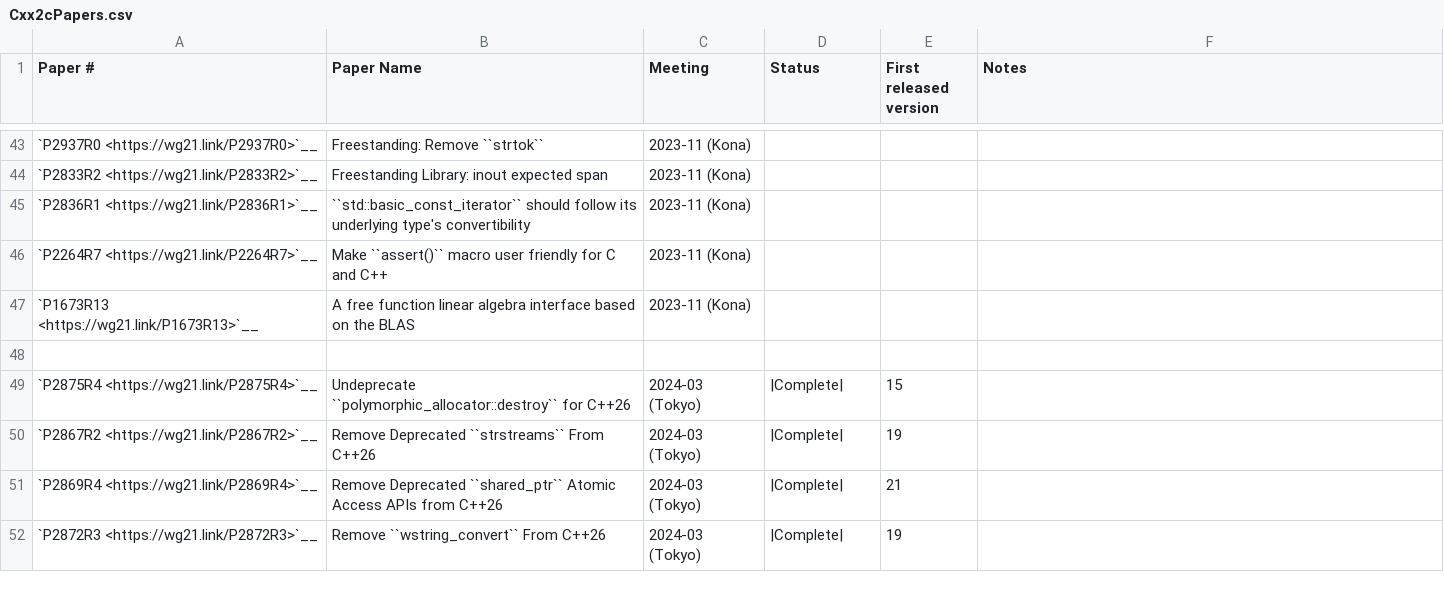
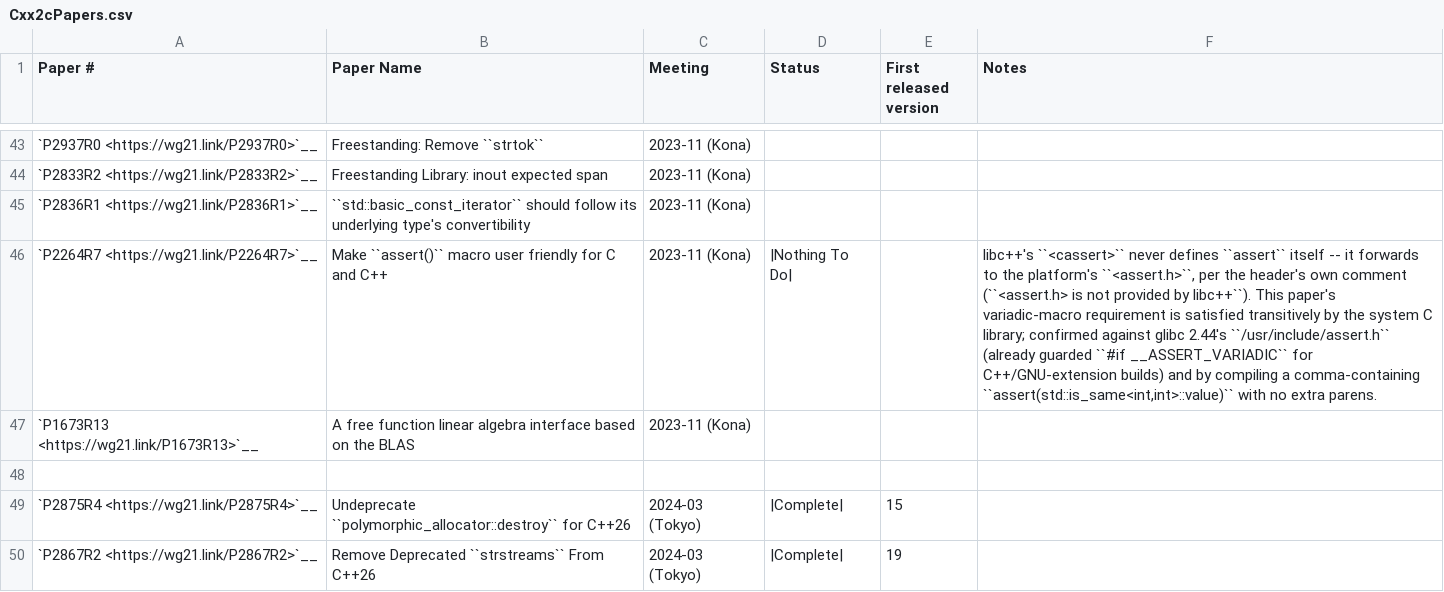
Before and after one commit to spwn02/clang-cxx26, a CSV file: libcxx/docs/Status/Cxx2cPapers.csv, drawn as a sheet; only a part is shown, gaps mark what is left out; the shorter side is filled out with more unchanged rows; the diff names each change by its address in the sheet, - before the commit and + after, or states it on an @@ line.

Commit message:
[docs] Confirm P2264R7 needs no libc++ changes; scope-check P2248R8/P3217R0
P2264R7 (variadic user-friendly assert()) is entirely the C library's
responsibility -- libc++'s <cassert> only forwards to the platform
<assert.h>, and glibc already implements the variadic form. Verified
by compiling a comma-containing assert() with no extra parens.

P2248R8 (list-initialization for algorithms) + its P3217R0 find_last
addendum: confirmed via the paper's actual wording that every
ranges::-algorithm site in this tree has its value-type template
parameter positioned before Proj/Comp, while the paper's technique
requires moving it after (to give it a default). That's real per-site
restructuring, not a mechanical diff transcription -- genuinely
session-sized. Left unimplemented; the alias/erase()/non-range-
algorithm slices (no reordering risk) are queued as the next pickup.

```diff
--- a/libcxx/docs/Status/Cxx2cPapers.csv
+++ b/libcxx/docs/Status/Cxx2cPapers.csv
-D46 (Status): (empty)
+D46 (Status): |Nothing To Do|
-F46 (Notes): (empty)
+F46 (Notes): libc++'s ``<cassert>`` never defines ``assert`` itself -- it forwards to the platform's ``<assert.h>``, per the header's own comment (``<assert.h> is not provided by libc++``). This paper's variadic-macro requirement is satisfied transitively by the system C library; confirmed against glibc 2.44's ``/usr/include/assert.h`` (already guarded ``#if __ASSERT_VARIADIC`` for C++/GNU-extension builds) and by compiling a comma-containing ``assert(std::is_same<int,int>::value)`` with no extra parens.
```
Also changed, not shown: 1 other file.
